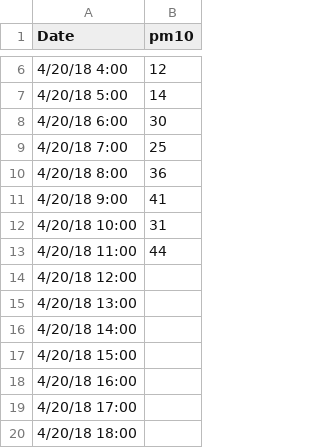
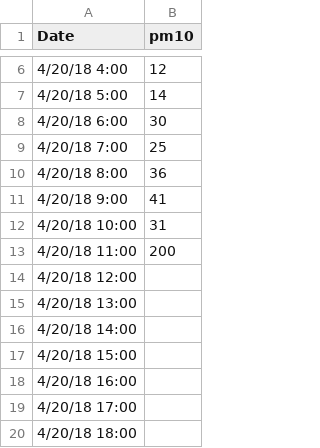
Before and after one commit to lisaoshita/AQS_R, a CSV file: air.alerts/CDFPM10.CSV, drawn as a sheet; only a part is shown, gaps mark what is left out.

Commit message:
changes for testing

```diff
--- a/air.alerts/CDFPM10.CSV
+++ b/air.alerts/CDFPM10.CSV
@@ -12,3 +12,3 @@ Date,pm10
 4/20/18 10:00,31
-4/20/18 11:00,44
+4/20/18 11:00,200
 4/20/18 12:00,
```
